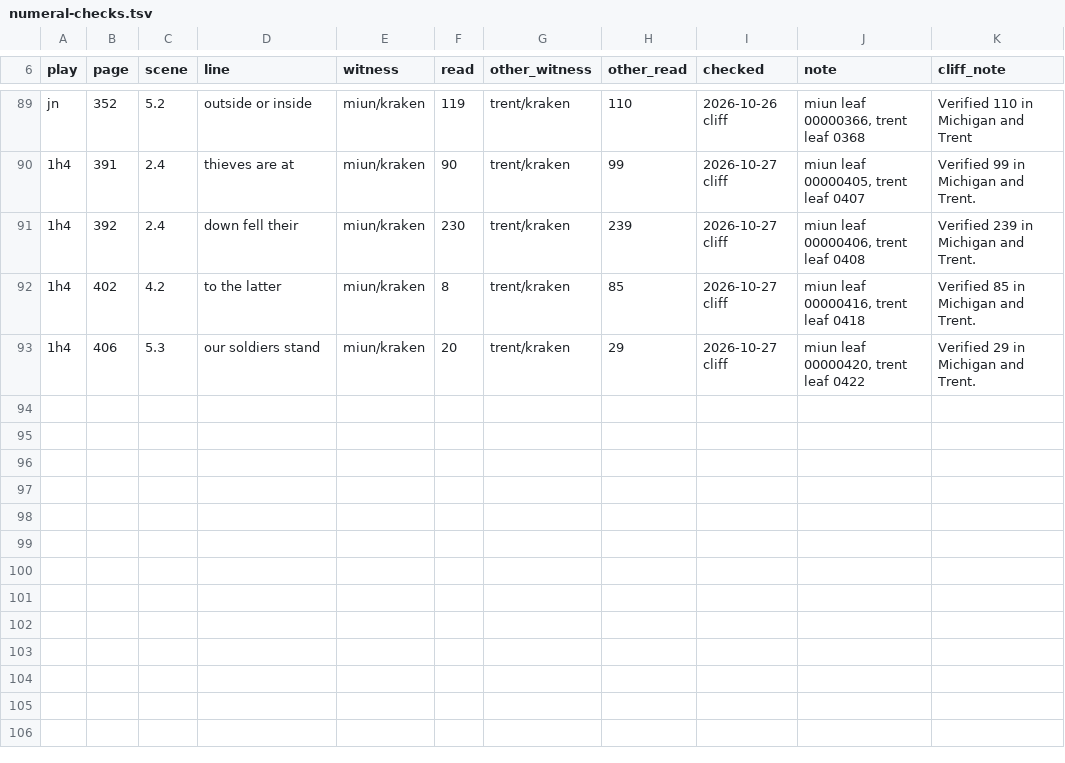
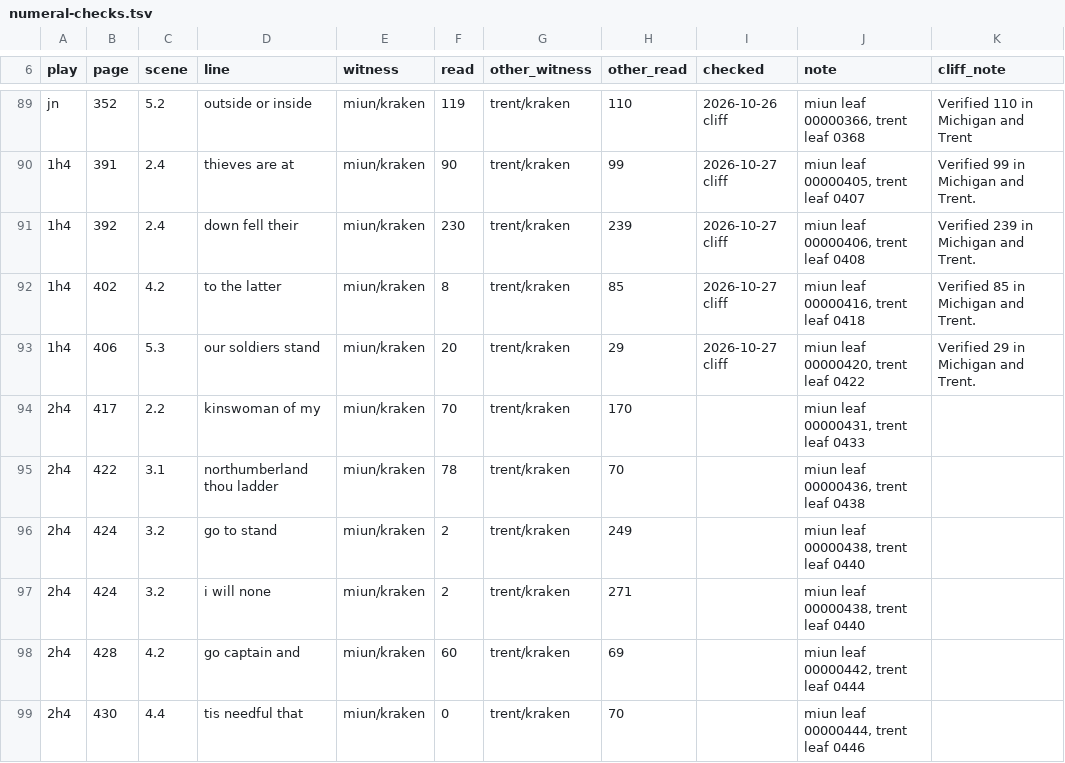
Before and after one commit to PerseusDLCode/corpus-tools, a TSV file: data/globe/numeral-checks.tsv, drawn as a sheet; only a part is shown, gaps mark what is left out; the diff names each change by its address in the sheet, - before the commit and + after, or states it on an @@ line.

```diff
--- a/data/globe/numeral-checks.tsv
+++ b/data/globe/numeral-checks.tsv
+row 94: 2h4 | 417 | 2.2 | kinswoman of my | miun/kraken | 70 | trent/kraken | 170 |  | miun leaf 00000431, trent leaf 0433
+row 95: 2h4 | 422 | 3.1 | northumberland thou ladder | miun/kraken | 78 | trent/kraken | 70 |  | miun leaf 00000436, trent leaf 0438
+row 96: 2h4 | 424 | 3.2 | go to stand | miun/kraken | 2 | trent/kraken | 249 |  | miun leaf 00000438, trent leaf 0440
+row 97: 2h4 | 424 | 3.2 | i will none | miun/kraken | 2 | trent/kraken | 271 |  | miun leaf 00000438, trent leaf 0440
+row 98: 2h4 | 428 | 4.2 | go captain and | miun/kraken | 60 | trent/kraken | 69 |  | miun leaf 00000442, trent leaf 0444
+row 99: 2h4 | 430 | 4.4 | tis needful that | miun/kraken | 0 | trent/kraken | 70 |  | miun leaf 00000444, trent leaf 0446
```
Also changed, not shown: data/globe/shared-lines.tsv.
